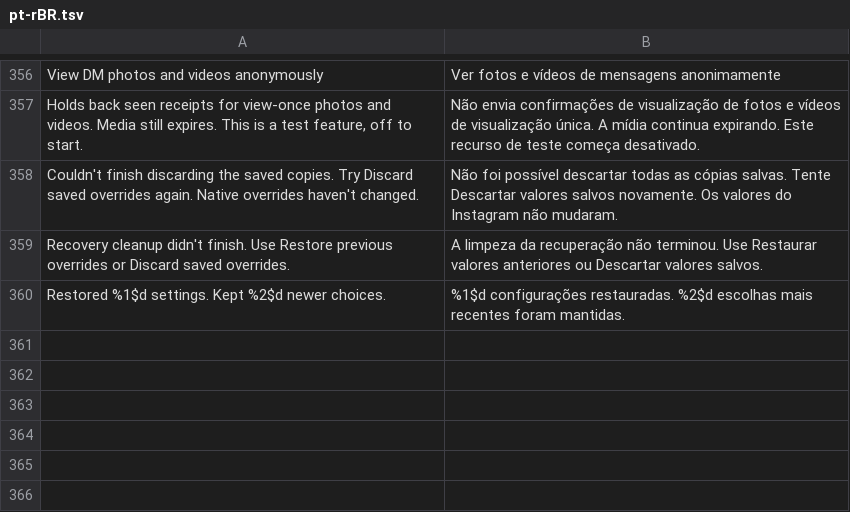
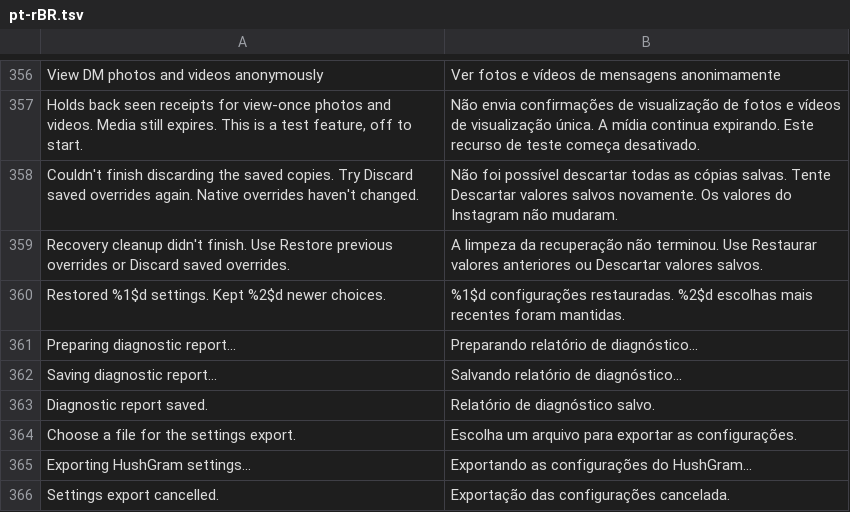
Before and after one commit to BlackGold8282/HushGram, a TSV file: extensions/shared/library/src/main/l10n/pt-rBR.tsv, drawn as a sheet; only a part is shown, gaps mark what is left out; the diff names each change by its address in the sheet, - before the commit and + after, or states it on an @@ line.

Commit message:
fix(settings): retain export progress and outcomes
Keep configuration and diagnostic results on their owning rows until process restart. Tokens reject stale results and preserve writes after settings closes.

New regression tests cover previously absent receipts and lifecycle ownership. SettingsContextRule previously left new process-only state in a reused Robolectric sandbox; reset it for a fresh Application. Existing assertions remain unchanged.

```diff
--- a/extensions/shared/library/src/main/l10n/pt-rBR.tsv
+++ b/extensions/shared/library/src/main/l10n/pt-rBR.tsv
+row 361: Preparing diagnostic report... | Preparando relatório de diagnóstico...
+row 362: Saving diagnostic report... | Salvando relatório de diagnóstico...
+row 363: Diagnostic report saved. | Relatório de diagnóstico salvo.
+row 364: Choose a file for the settings export. | Escolha um arquivo para exportar as configurações.
+row 365: Exporting HushGram settings... | Exportando as configurações do HushGram...
+row 366: Settings export cancelled. | Exportação das configurações cancelada.
```
Also changed, not shown: extensions/shared/library/src/main/l10n/de.tsv, extensions/shared/library/src/main/l10n/es.tsv, 12 other files.
